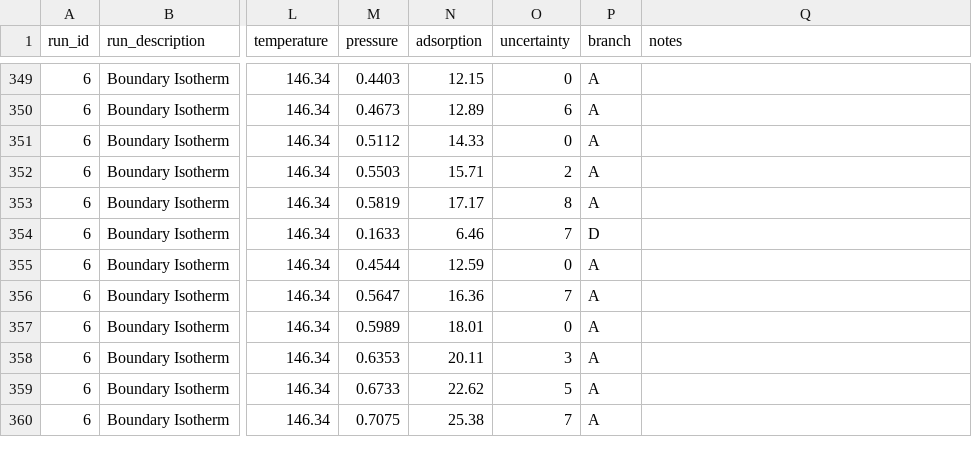
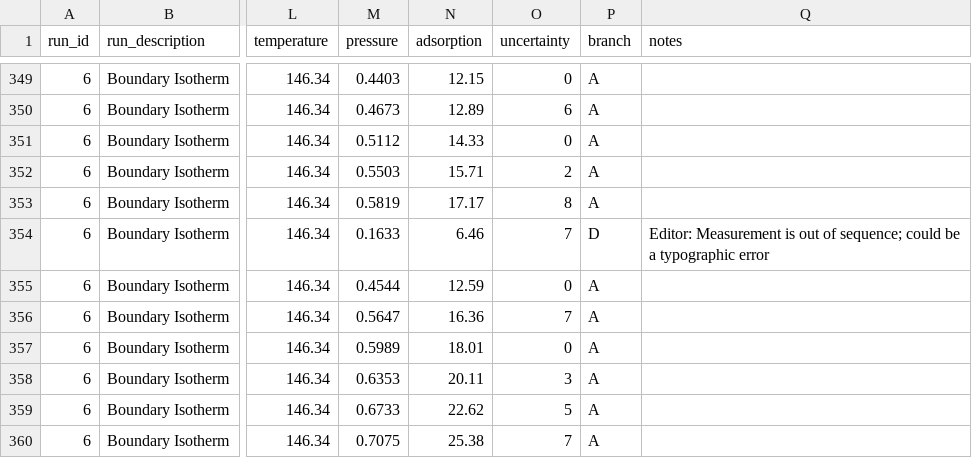
Before and after one commit to NIST-ISODB/AJBrownThesisIsotherms, a CSV file: Boundary_Isotherms/xe_equilibrium_isotherms.csv, drawn as a sheet; only a part is shown, gaps mark what is left out; the diff covers the shown part only; the diff names each change by its address in the sheet, - before the commit and + after, or states it on an @@ line.

```diff
--- a/Boundary_Isotherms/xe_equilibrium_isotherms.csv
+++ b/Boundary_Isotherms/xe_equilibrium_isotherms.csv
-Q354 (notes): (empty)
+Q354 (notes): Editor: Measurement is out of sequence; could be a typographic error
```
Also changed, not shown: 23 edited cells elsewhere in this file.
